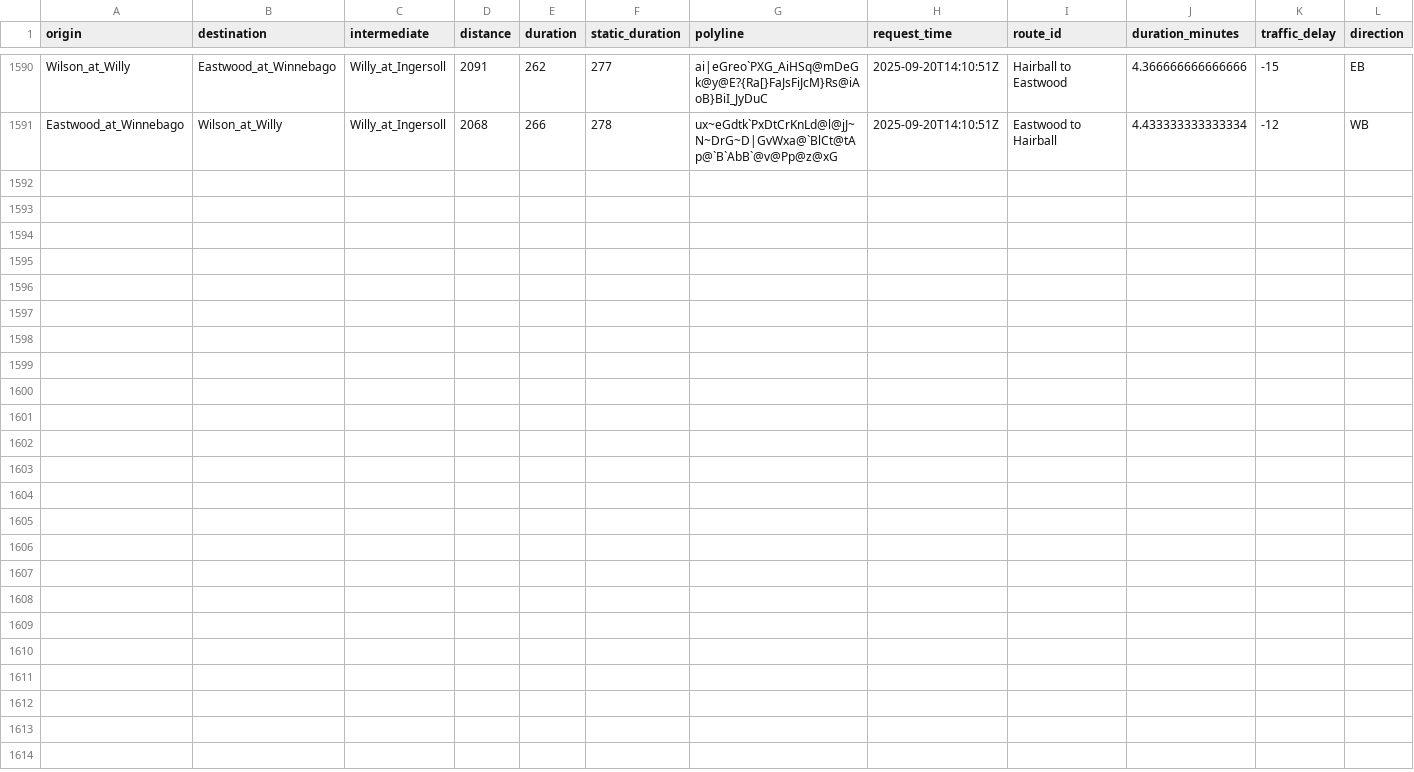
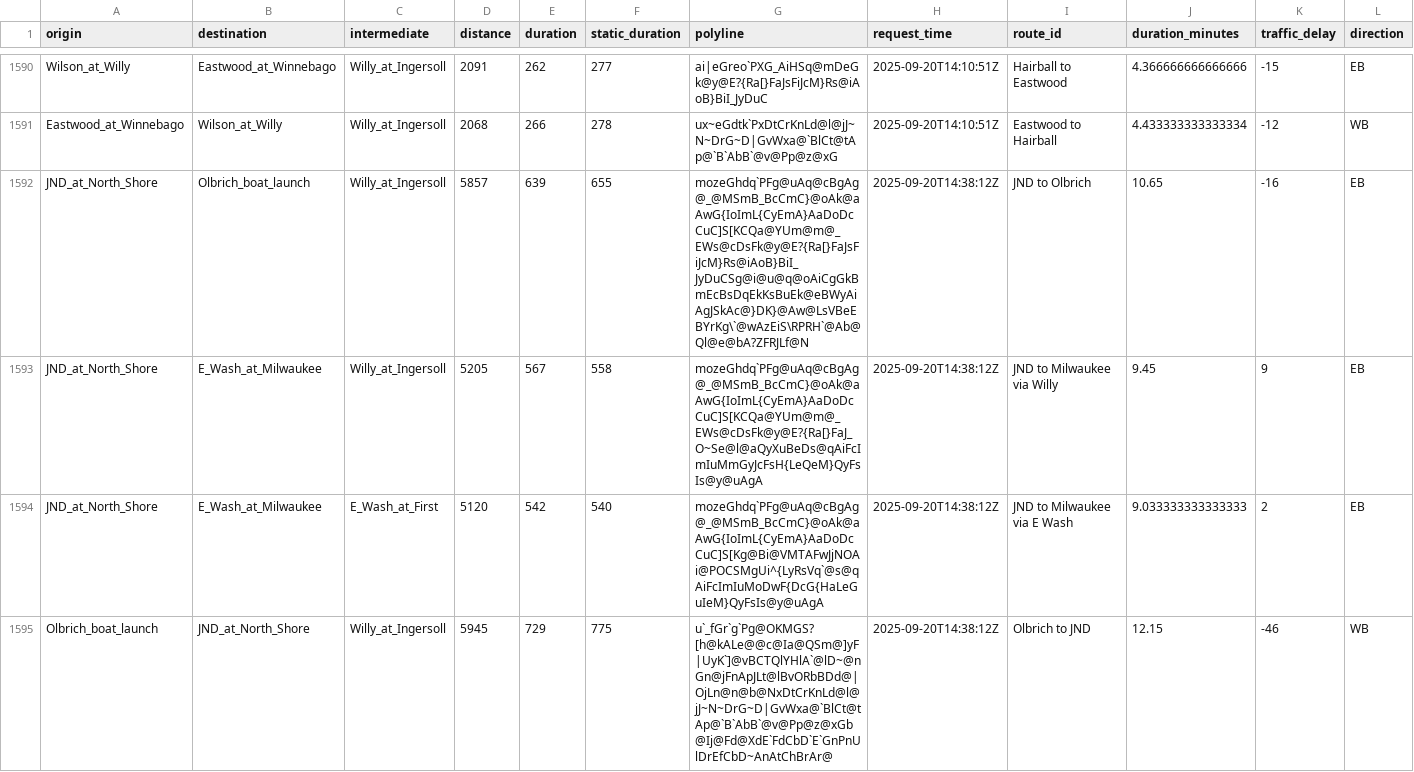
Before and after one commit to vgXhc/willy_street, a CSV file: data/data_clean.csv, drawn as a sheet; only a part is shown, gaps mark what is left out; rows hold the shown columns only; the diff covers the shown part only; the diff names each change by its address in the sheet, - before the commit and + after, or states it on an @@ line.

```diff
--- a/data/data_clean.csv
+++ b/data/data_clean.csv
+row 1592: JND_at_North_Shore | Olbrich_boat_launch | Willy_at_Ingersoll | 5857 | 639 | 655 | mozeGhdq`PFg@uAq@cBgAg@_@MSmB_BcCmC}@oAk@aAwG{IoImL{CyEmA}AaDoDcCuC]S[KCQa@YUm@m@_EWs@cDsFk@y@E?{Ra[}FaJsFiJcM}Rs@iAoB}BiI_JyDuCSg@i@u@q@oAiCgGkBmEcBsDqEkKsBuEk@eBWyAiAgJSkAc@}DK}@Aw@LsVBeEBYrKg\`@wAzEiS\RPRH`@Ab@Ql@e@bA?ZFRJLf@N | 2025-09-20T14:38:12Z | JND to Olbrich | 10.65 | -16 | EB
+row 1593: JND_at_North_Shore | E_Wash_at_Milwaukee | Willy_at_Ingersoll | 5205 | 567 | 558 | mozeGhdq`PFg@uAq@cBgAg@_@MSmB_BcCmC}@oAk@aAwG{IoImL{CyEmA}AaDoDcCuC]S[KCQa@YUm@m@_EWs@cDsFk@y@E?{Ra[}FaJ_O~Se@l@aQyXuBeDs@qAiFcImIuMmGyJcFsH{LeQeM}QyFsIs@y@uAgA | 2025-09-20T14:38:12Z | JND to Milwaukee via Willy | 9.45 | 9 | EB
+row 1594: JND_at_North_Shore | E_Wash_at_Milwaukee | E_Wash_at_First | 5120 | 542 | 540 | mozeGhdq`PFg@uAq@cBgAg@_@MSmB_BcCmC}@oAk@aAwG{IoImL{CyEmA}AaDoDcCuC]S[Kg@Bi@VMTAFwJjNOAi@POCSMgUi^{LyRsVq`@s@qAiFcImIuMoDwF{DcG{HaLeGuIeM}QyFsIs@y@uAgA | 2025-09-20T14:38:12Z | JND to Milwaukee via E Wash | 9.033333333333333 | 2 | EB
+row 1595: Olbrich_boat_launch | JND_at_North_Shore | Willy_at_Ingersoll | 5945 | 729 | 775 | u`_fGr`g`Pg@OKMGS?[h@kALe@@c@Ia@QSm@]yF|UyK`]@vBCTQlYHlA`@lD~@nGn@jFnApJLt@lBvORbBDd@|OjLn@n@b@NxDtCrKnLd@l@jJ~N~DrG~D|GvWxa@`BlCt@tAp@`B`AbB`@v@Pp@z@xGb@Ij@Fd@XdE`FdCbD`E`GnPnUlDrEfCbD~AnAtChBrAr@ | 2025-09-20T14:38:12Z | Olbrich to JND | 12.15 | -46 | WB
```
Also changed, not shown: 4 added rows elsewhere in this file, data/data_raw.csv, 1 other file.
